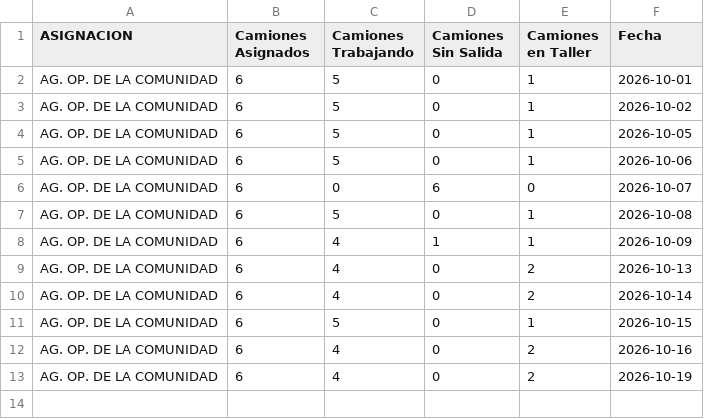
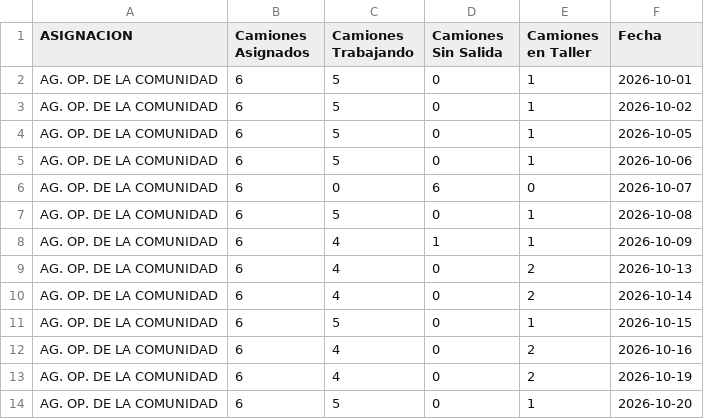
Before and after one commit to gobiernocomunidadia/tablerocomunidad2026, a CSV file: salida_diaria_riquelme.csv, drawn as a sheet.

Commit message:
Actualización automática: CSV Tablero Comunidad

```diff
--- a/salida_diaria_riquelme.csv
+++ b/salida_diaria_riquelme.csv
@@ -13 +13,2 @@ AG. OP. DE LA COMUNIDAD,6,4,0,2,2026-10-16
 AG. OP. DE LA COMUNIDAD,6,4,0,2,2026-10-19
+AG. OP. DE LA COMUNIDAD,6,5,0,1,2026-10-20
```
